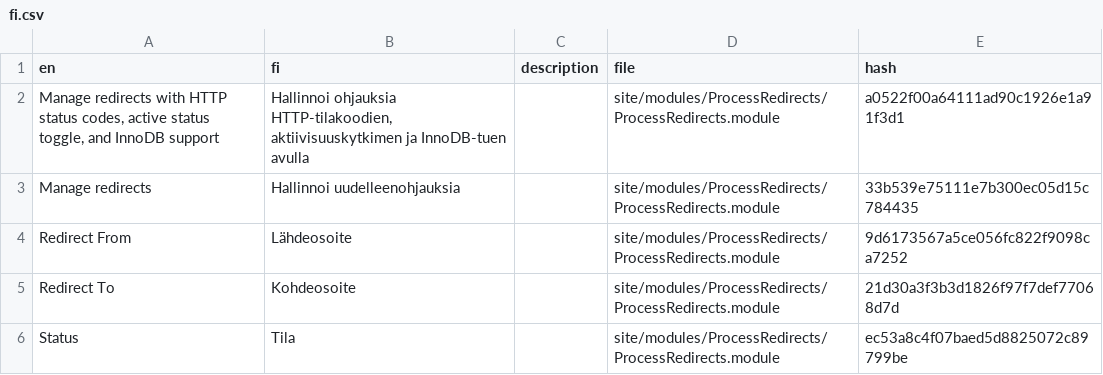
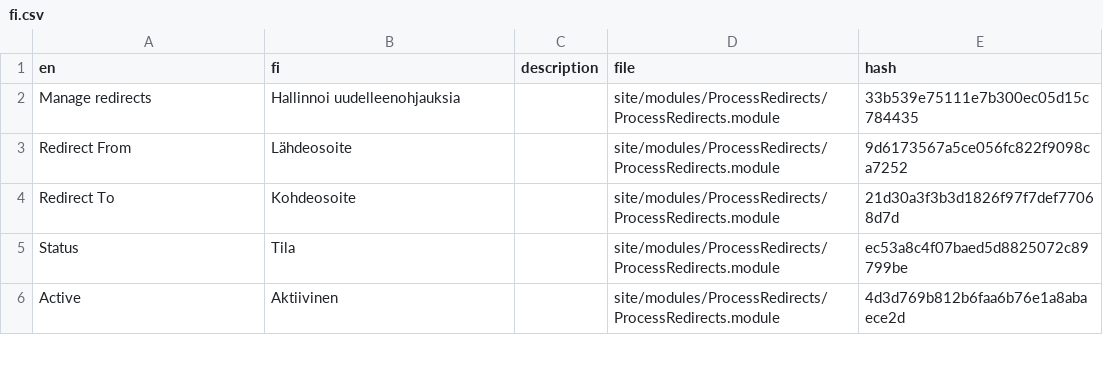
Before and after one commit to trk/ProcessRedirects, a CSV file: languages/fi.csv, drawn as a sheet; only a part is shown; the shorter side is filled out with more unchanged rows.

```diff
--- a/languages/fi.csv
+++ b/languages/fi.csv
@@ -1,3 +1,2 @@
 en,fi,description,file,hash
-"Manage redirects with HTTP status codes, active status toggle, and InnoDB support","Hallinnoi ohjauksia HTTP-tilakoodien, aktiivisuuskytkimen ja InnoDB-tuen avulla",,site/modules/ProcessRedirects/ProcessRedirects.module,a0522f00a64111ad90c1926e1a91f3d1
 "Manage redirects","Hallinnoi uudelleenohjauksia",,site/modules/ProcessRedirects/ProcessRedirects.module,33b539e75111e7b300ec05d15c784435
```
Also changed, not shown: languages/de.csv, languages/es.csv, 6 other files.
